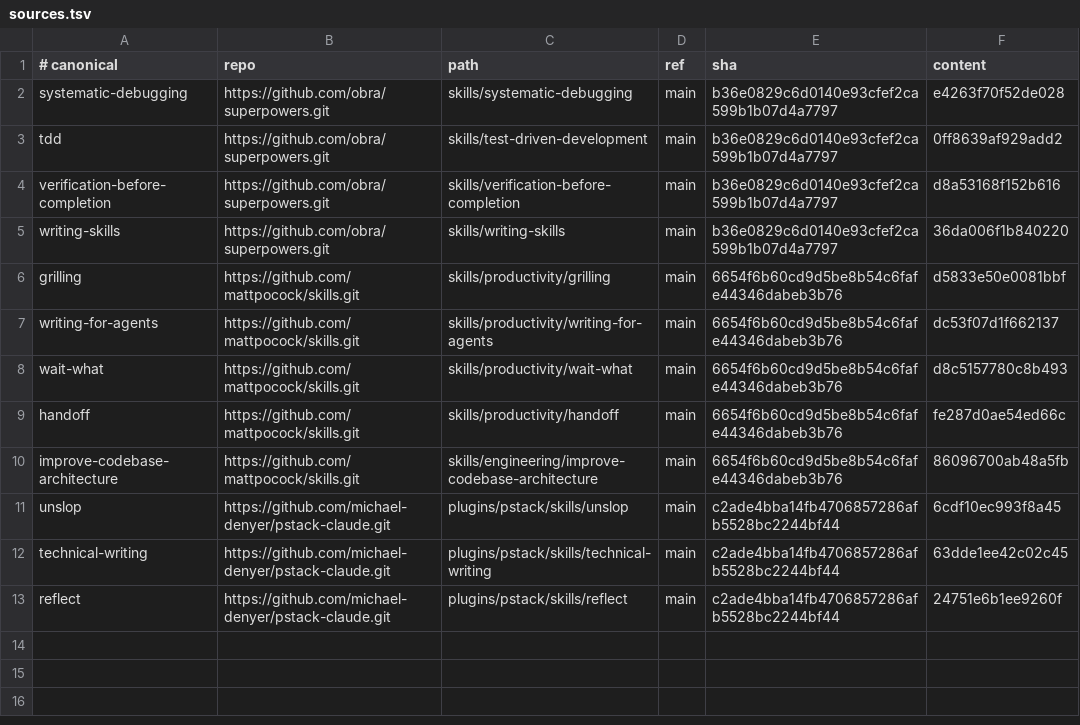
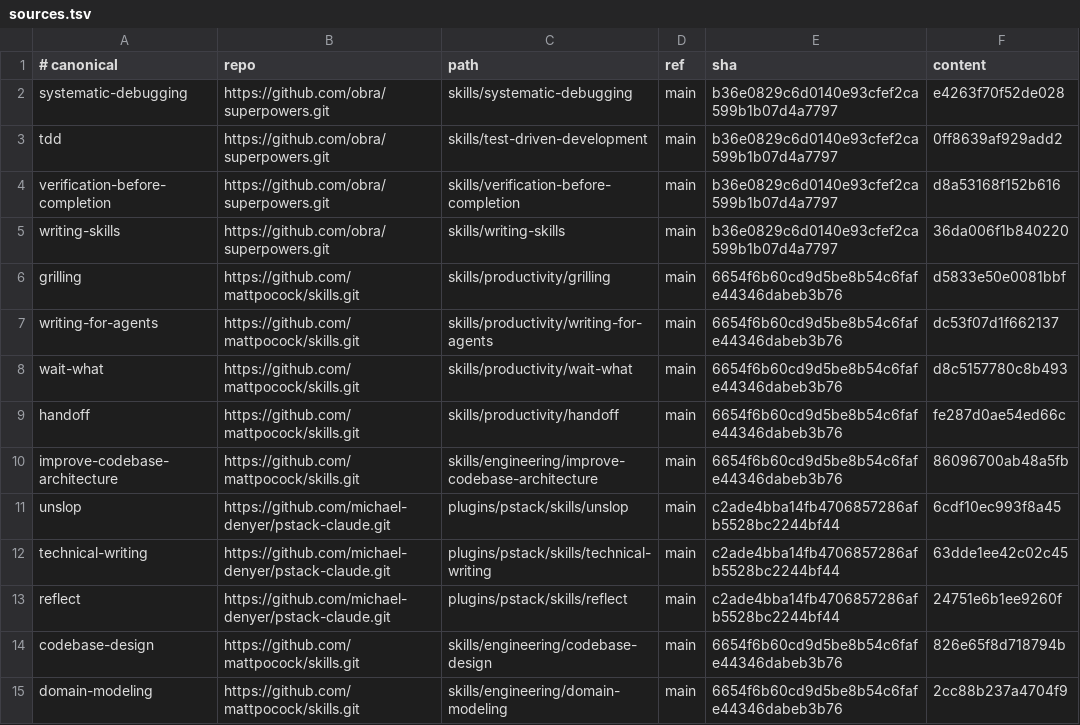
Before and after one commit to simonblauth/claude-config, a TSV file: sources.tsv, drawn as a sheet; the diff names each change by its address in the sheet, - before the commit and + after, or states it on an @@ line.

Commit message:
Vendor codebase-design and domain-modeling
improve-codebase-architecture calls both through the Skill tool.
Neither was vendored, so those calls pointed at nothing.

```diff
--- a/sources.tsv
+++ b/sources.tsv
+row 14: codebase-design | https://github.com/mattpocock/skills.git | skills/engineering/codebase-design | main | 6654f6b60cd9d5be8b54c6fafe44346dabeb3b76 | 826e65f8d718794b
+row 15: domain-modeling | https://github.com/mattpocock/skills.git | skills/engineering/domain-modeling | main | 6654f6b60cd9d5be8b54c6fafe44346dabeb3b76 | 2cc88b237a4704f9
```
Also changed, not shown: 8 other files.
